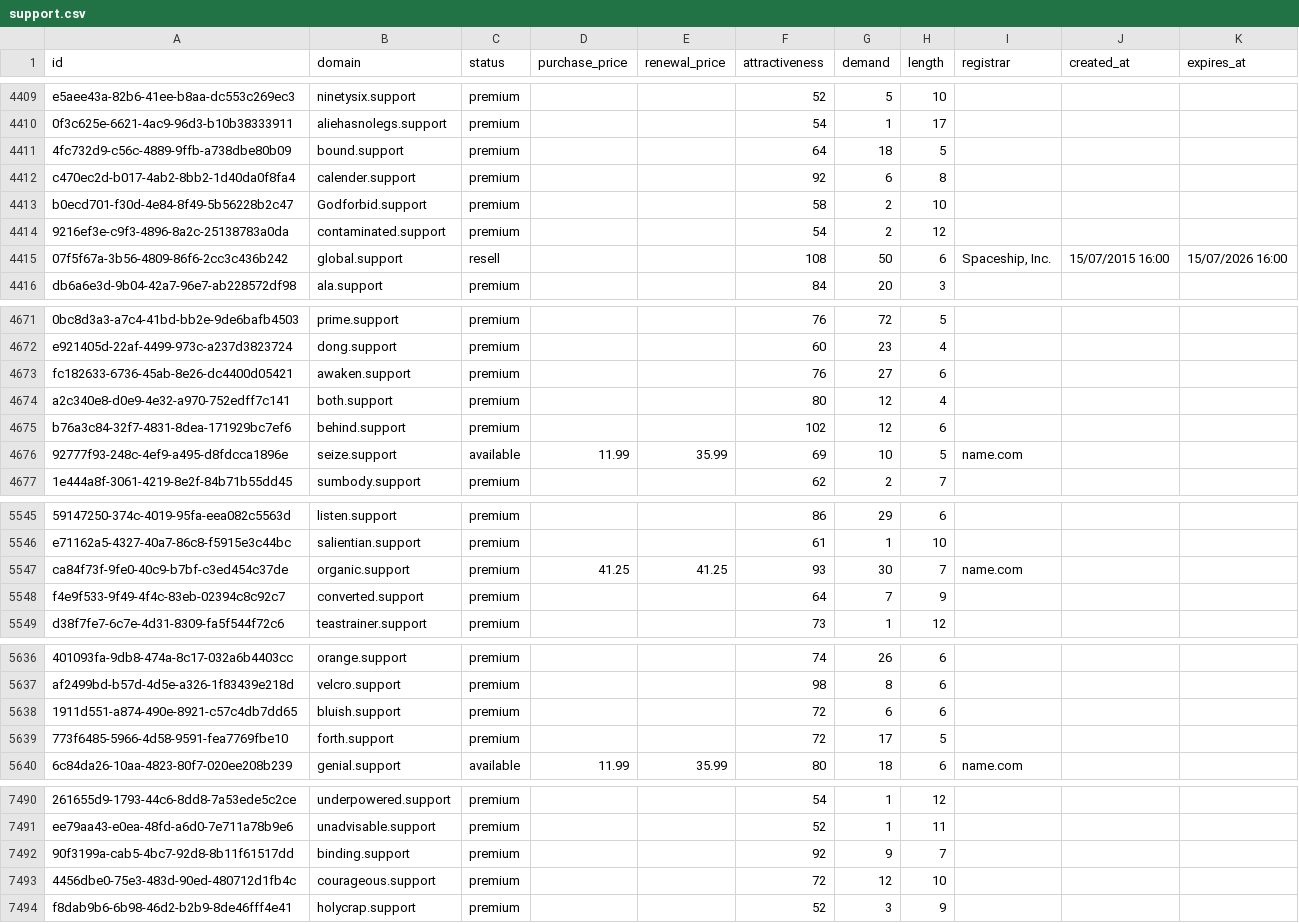
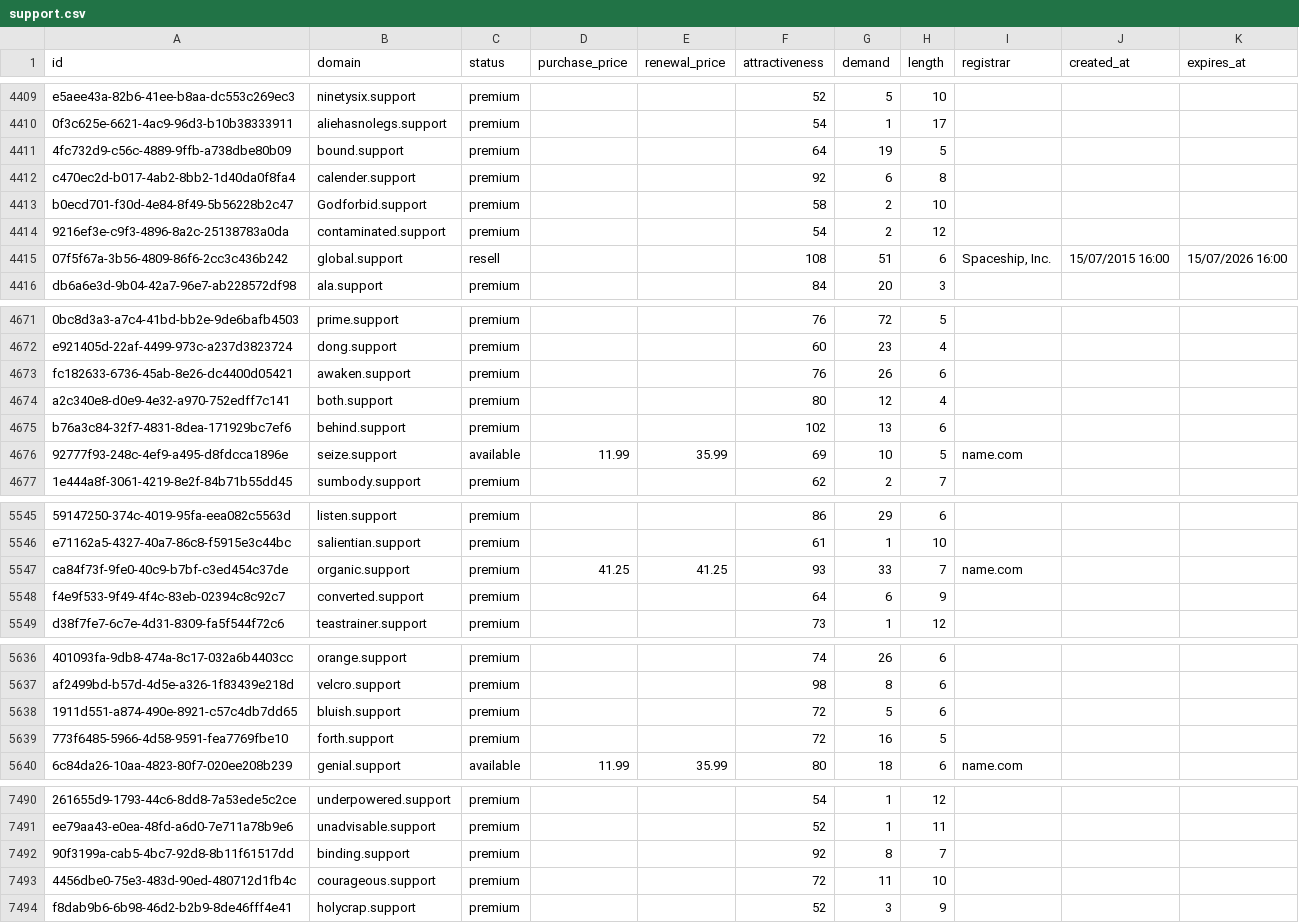
Before and after one commit to UniqueDomains/support-oneword-domains, a CSV file: support.csv, drawn as a sheet; only a part is shown, gaps mark what is left out; the diff covers the shown part only; the diff names each change by its address in the sheet, - before the commit and + after, or states it on an @@ line.

```diff
--- a/support.csv
+++ b/support.csv
-G4411 (demand): 18
+G4411 (demand): 19
-G4415 (demand): 50
+G4415 (demand): 51
-G4673 (demand): 27
+G4673 (demand): 26
-G4675 (demand): 12
+G4675 (demand): 13
-G5547 (demand): 30
+G5547 (demand): 33
-G5548 (demand): 7
+G5548 (demand): 6
-G5638 (demand): 6
+G5638 (demand): 5
-G5639 (demand): 17
+G5639 (demand): 16
-G7492 (demand): 9
+G7492 (demand): 8
-G7493 (demand): 12
+G7493 (demand): 11
```
Also changed, not shown: 141 edited cells elsewhere in this file, 4 other files.
